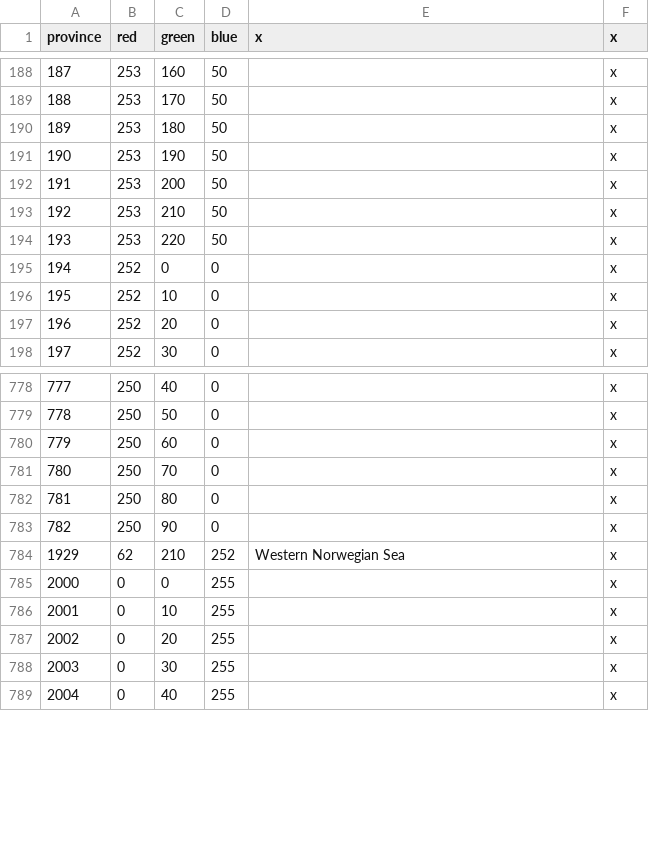
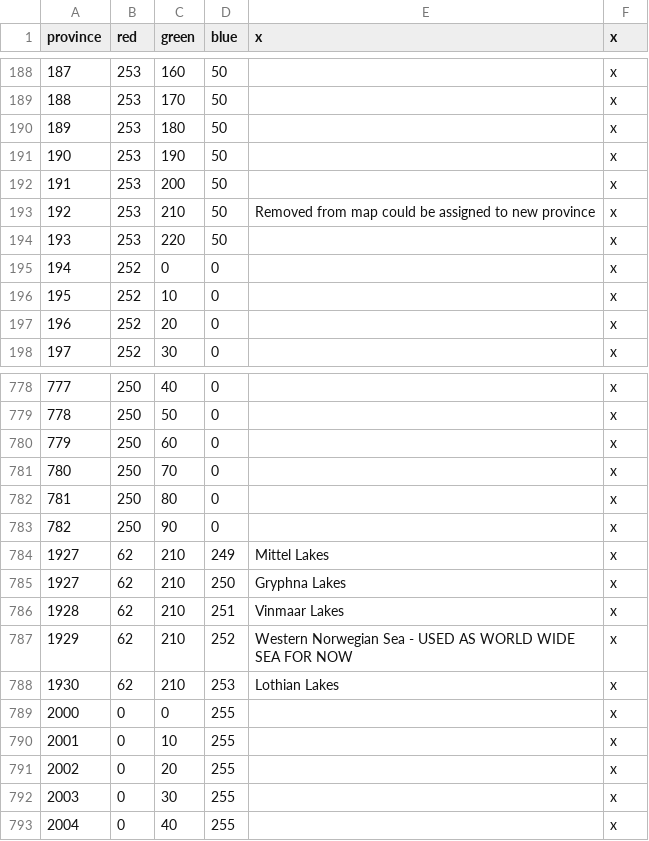
Before and after one commit to Generalfil/Roena-Universalis-Prophecy, a CSV file: map/definition.csv, drawn as a sheet; only a part is shown, gaps mark what is left out.

Commit message:
province bmp rework to new map, lake provinces added

```diff
--- a/map/definition.csv
+++ b/map/definition.csv
@@ -192,3 +192,3 @@ province;red;green;blue;x;x
 191;253;200;50;;x
-192;253;210;50;;x
+192;253;210;50;Removed from map could be assigned to new province;x
 193;253;220;50;;x
@@ -783,3 +783,7 @@ province;red;green;blue;x;x
 782;250;90;0;;x
-1929;62;210;252;Western Norwegian Sea;x
+1927;62;210;249;Mittel Lakes;x
+1927;62;210;250;Gryphna Lakes;x
+1928;62;210;251;Vinmaar Lakes;x
+1929;62;210;252;Western Norwegian Sea - USED AS WORLD WIDE SEA FOR NOW;x
+1930;62;210;253;Lothian Lakes;x
 2000;0;0;255;;x
```
Also changed, not shown: 14 other files.
